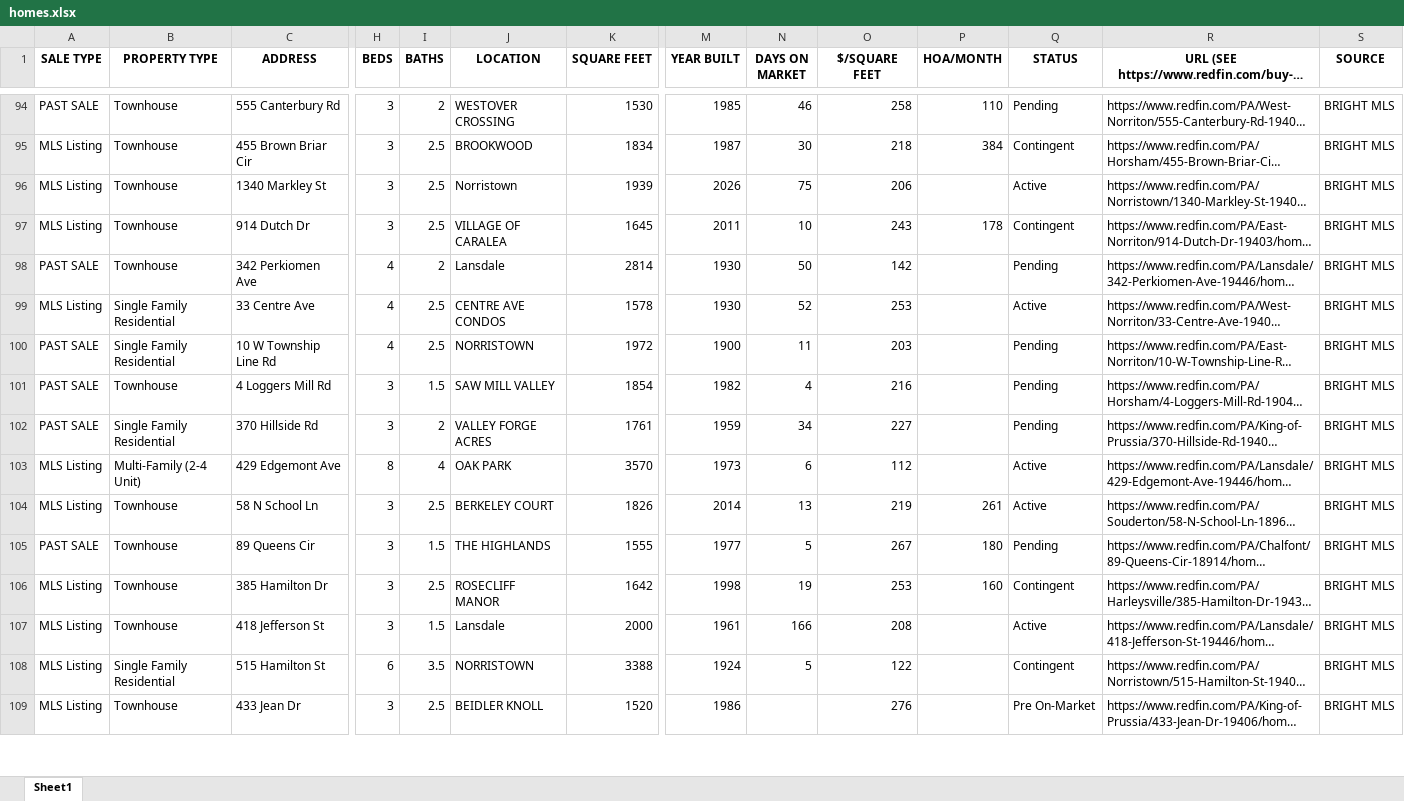
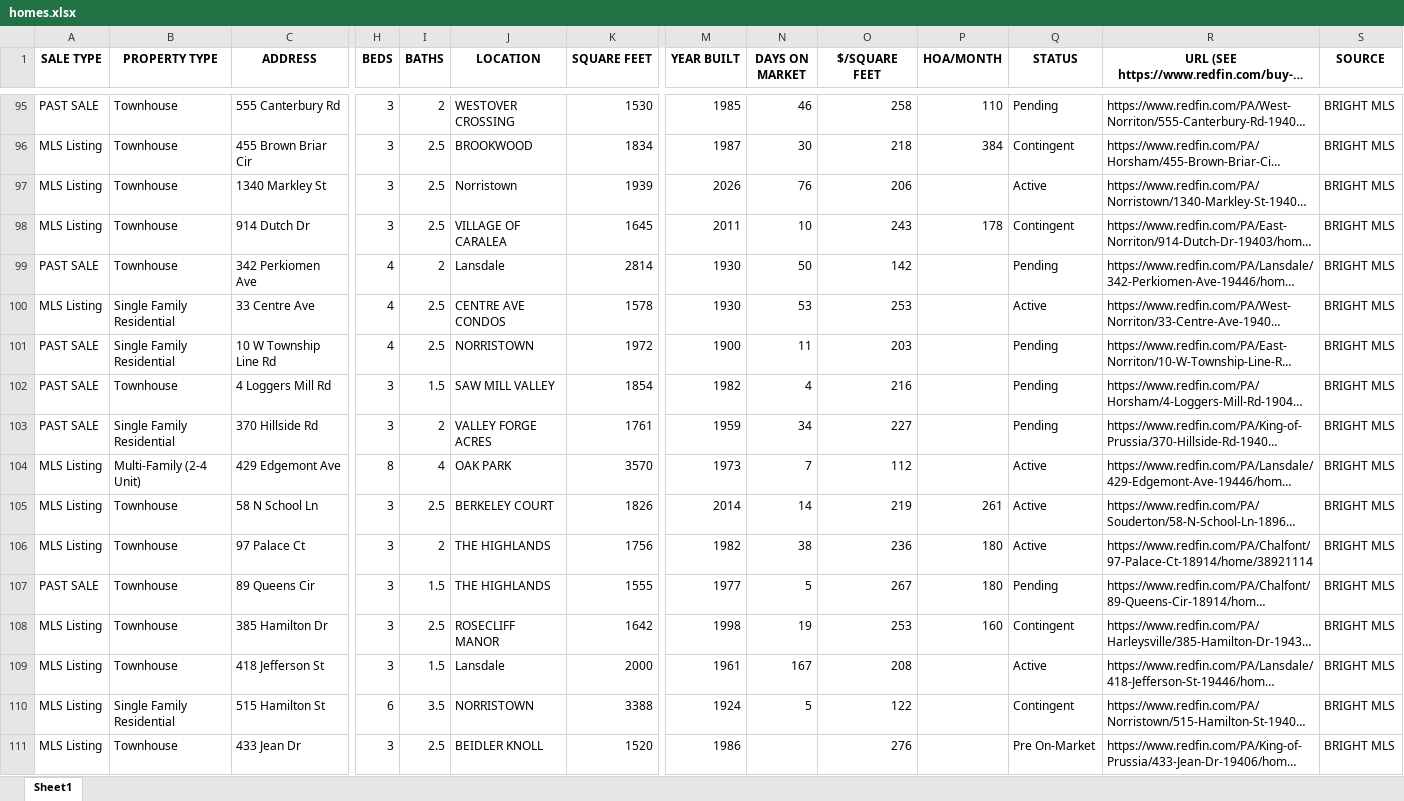
Before and after one commit to Hacker-2004/home-finder, an Excel workbook: homes.xlsx, sheet Sheet1, drawn as a sheet; only a part is shown, gaps mark what is left out; long unchanged cells end in …; values as stored, in another font and other column widths than the file's, no borders; addresses are those after the commit; rows hold the shown columns only; the diff covers the shown part only; the diff names each change by its address in the sheet, - before the commit and + after, or states it on an @@ line.

```diff
--- a/homes.xlsx (sheet Sheet1)
+++ b/homes.xlsx (sheet Sheet1)
-N97 (DAYS ON MARKET): 75
+N97 (DAYS ON MARKET): 76
-N100 (DAYS ON MARKET): 52
+N100 (DAYS ON MARKET): 53
-N104 (DAYS ON MARKET): 6
+N104 (DAYS ON MARKET): 7
-N105 (DAYS ON MARKET): 13
+N105 (DAYS ON MARKET): 14
+row 106: MLS Listing | Townhouse | 97 Palace Ct | 3 | 2 | THE HIGHLANDS | 1756 | 1982 | 38 | 236 | 180 | Active | https://www.redfin.com/PA/Chalfont/97-Palace-Ct-18914/home/38921114 | BRIGHT MLS
-N109 (DAYS ON MARKET): 166
+N109 (DAYS ON MARKET): 167
```
Also changed, not shown: 10 added rows, 4 removed rows and 195 edited cells elsewhere in this sheet, 1 other file.
